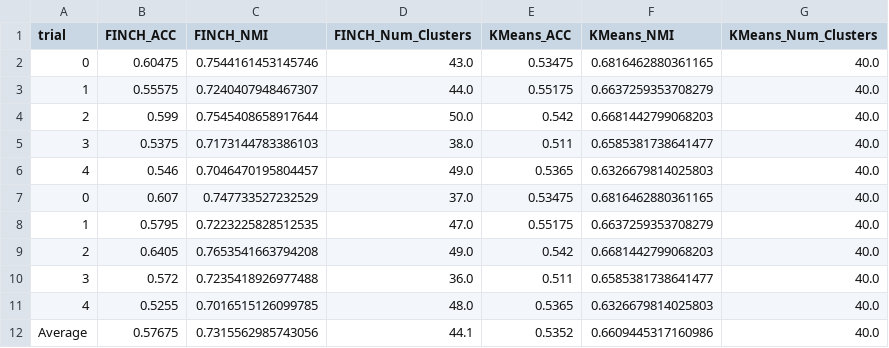
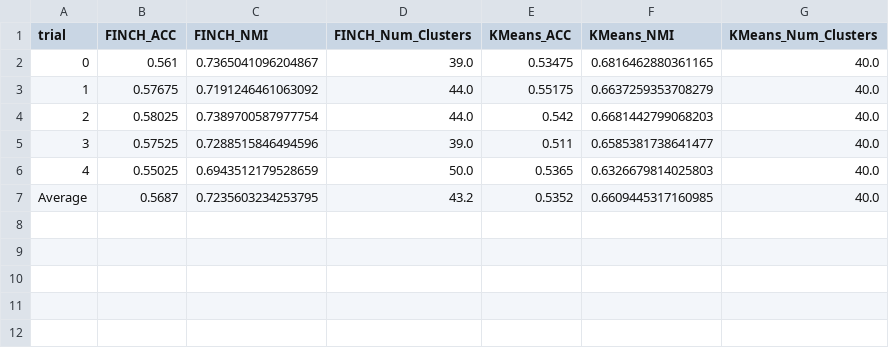
Before and after one commit to KipasTerbang/ncd, a CSV file: notebooks/finetuned/vit_b_16/clustering_results_vit_b_16_finetuned_12labeled_40unlabeled_FINCH_KMEANS.csv, drawn as a sheet.

```diff
--- a/notebooks/finetuned/vit_b_16/clustering_results_vit_b_16_finetuned_12labeled_40unlabeled_FINCH_KMEANS.csv
+++ b/notebooks/finetuned/vit_b_16/clustering_results_vit_b_16_finetuned_12labeled_40unlabeled_FINCH_KMEANS.csv
@@ -1,12 +1,7 @@
 trial,FINCH_ACC,FINCH_NMI,FINCH_Num_Clusters,KMeans_ACC,KMeans_NMI,KMeans_Num_Clusters
-0,0.60475,0.7544161453145746,43.0,0.53475,0.6816462880361165,40.0
-1,0.55575,0.7240407948467307,44.0,0.55175,0.6637259353708279,40.0
-2,0.599,0.7545408658917644,50.0,0.542,0.6681442799068203,40.0
-3,0.5375,0.7173144783386103,38.0,0.511,0.6585381738641477,40.0
-4,0.546,0.7046470195804457,49.0,0.5365,0.6326679814025803,40.0
-0,0.607,0.747733527232529,37.0,0.53475,0.6816462880361165,40.0
-1,0.5795,0.7223225828512535,47.0,0.55175,0.6637259353708279,40.0
-2,0.6405,0.7653541663794208,49.0,0.542,0.6681442799068203,40.0
-3,0.572,0.7235418926977488,36.0,0.511,0.6585381738641477,40.0
-4,0.5255,0.7016515126099785,48.0,0.5365,0.6326679814025803,40.0
-Average,0.57675,0.7315562985743056,44.1,0.5352,0.6609445317160986,40.0
+0,0.561,0.7365041096204867,39.0,0.53475,0.6816462880361165,40.0
+1,0.57675,0.7191246461063092,44.0,0.55175,0.6637259353708279,40.0
+2,0.58025,0.7389700587977754,44.0,0.542,0.6681442799068203,40.0
+3,0.57525,0.7288515846494596,39.0,0.511,0.6585381738641477,40.0
+4,0.55025,0.6943512179528659,50.0,0.5365,0.6326679814025803,40.0
+Average,0.5687,0.7235603234253795,43.2,0.5352,0.6609445317160985,40.0
```
Also changed, not shown: notebooks/finetuned/vit_b_16/vit_b_16_finetuned_12labeled_40unlabeled_trial_0_image_clustering.csv, notebooks/finetuned/vit_b_16/vit_b_16_finetuned_12labeled_40unlabeled_trial_1_image_clustering.csv, 4 other files.
